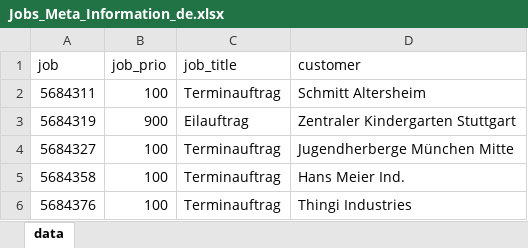
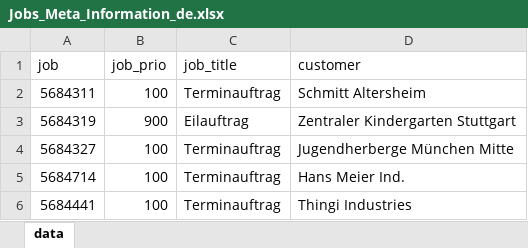
Before and after one commit to Peakboard/peakboard-templates.github.io, an Excel workbook: _templates/Edge-Barcode-Scanner-Info/Jobs_Meta_Information_de.xlsx, sheet data, drawn as a sheet; values as stored, in another font and other column widths than the file's, no borders; the diff names each change by its address in the sheet, - before the commit and + after, or states it on an @@ line.

```diff
--- a/_templates/Edge-Barcode-Scanner-Info/Jobs_Meta_Information_de.xlsx (sheet data)
+++ b/_templates/Edge-Barcode-Scanner-Info/Jobs_Meta_Information_de.xlsx (sheet data)
-A5 (job): 5684358
+A5 (job): 5684714
-A6 (job): 5684376
+A6 (job): 5684441
```
Also changed, not shown: _templates/Edge-Barcode-Scanner-Info/Jobs_Meta_Information_cn.xlsx, _templates/Edge-Barcode-Scanner-Info/Jobs_Meta_Information_en.xlsx, 11 other files.
